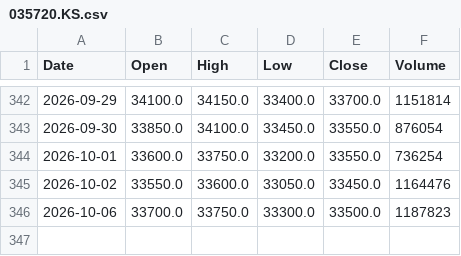
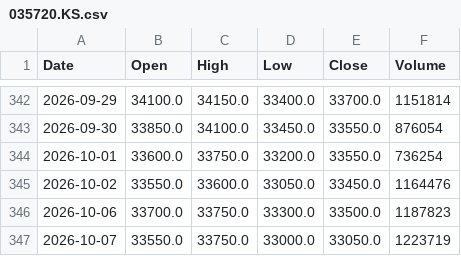
Before and after one commit to amars78/findata, a CSV file: data/035720.KS.csv, drawn as a sheet; only a part is shown, gaps mark what is left out.

```diff
--- a/data/035720.KS.csv
+++ b/data/035720.KS.csv
@@ -346 +346,2 @@ Date,Open,High,Low,Close,Volume
 2026-10-06,33700.0,33750.0,33300.0,33500.0,1187823
+2026-10-07,33550.0,33750.0,33000.0,33050.0,1223719
```
Also changed, not shown: data/000660.KS.csv, data/005930.KS.csv, 4 other files.
